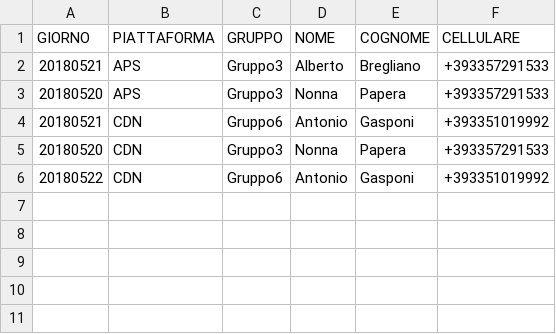
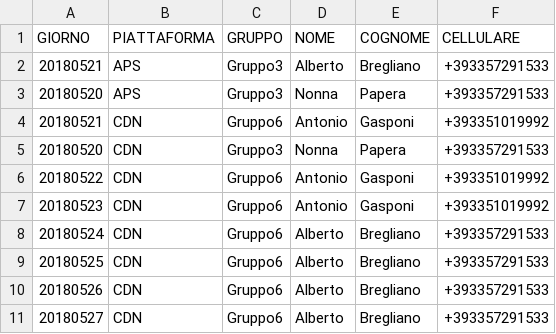
Before and after one commit to axamon/sauron, a CSV file: sauron/reperibilita.csv, drawn as a sheet.

```diff
--- a/sauron/reperibilita.csv
+++ b/sauron/reperibilita.csv
@@ -6 +6,6 @@ GIORNO,PIATTAFORMA,GRUPPO,NOME,COGNOME,CELLULARE
 20180522,CDN,Gruppo6,Antonio,Gasponi,+393351019992
+20180523,CDN,Gruppo6,Antonio,Gasponi,+393351019992
+20180524,CDN,Gruppo6,Alberto,Bregliano,+393357291533
+20180525,CDN,Gruppo6,Alberto,Bregliano,+393357291533
+20180526,CDN,Gruppo6,Alberto,Bregliano,+393357291533
+20180527,CDN,Gruppo6,Alberto,Bregliano,+393357291533
```
Also changed, not shown: 2 other files.
